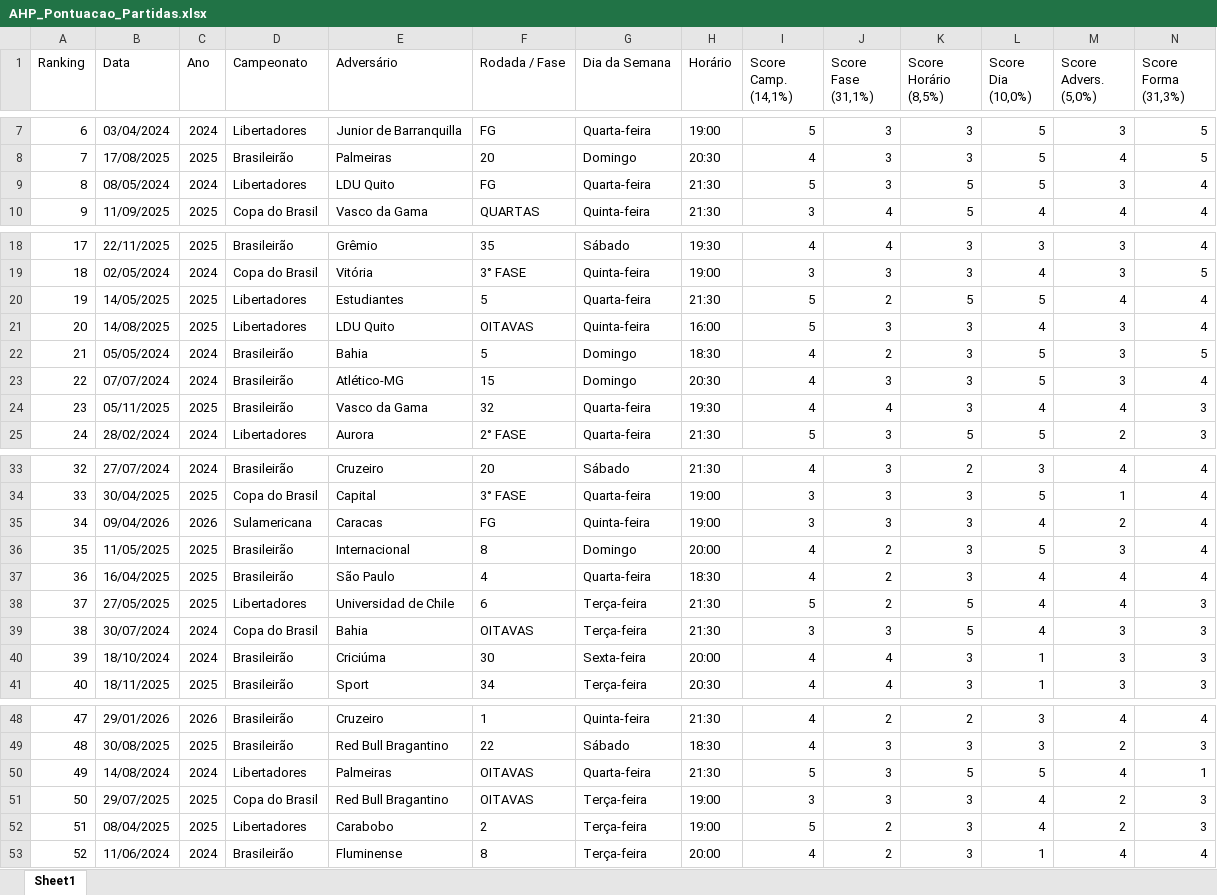
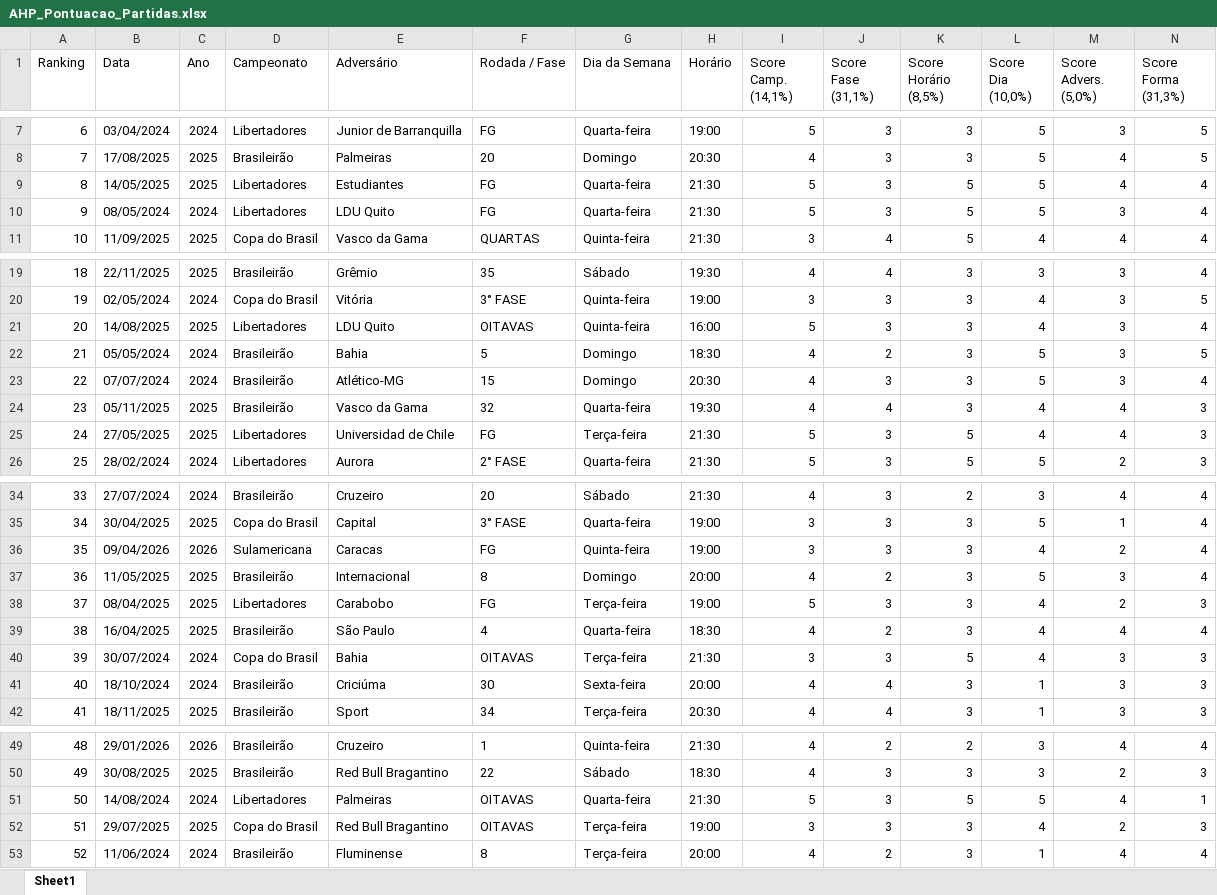
Before and after one commit to phag-98/dash-ticket, an Excel workbook: AHP_Pontuacao_Partidas.xlsx, sheet Sheet1, drawn as a sheet; only a part is shown, gaps mark what is left out; values as stored, in another font and other column widths than the file's, no borders; removed rows and columns are numbered as before the commit, all else as after; rows hold the shown columns only; the diff names each change by its address in the sheet, - before the commit and + after, or states it on an @@ line.

```diff
--- a/AHP_Pontuacao_Partidas.xlsx (sheet Sheet1)
+++ b/AHP_Pontuacao_Partidas.xlsx (sheet Sheet1)
+row 9: 8 | 14/05/2025 | 2025 | Libertadores | Estudiantes | FG | Quarta-feira | 21:30 | 5 | 3 | 5 | 5 | 4 | 4
@@ column A (Ranking) renumbered between rows 10 and 52 @@
-row 20: 19 | 14/05/2025 | 2025 | Libertadores | Estudiantes | 5 | Quarta-feira | 21:30 | 5 | 2 | 5 | 5 | 4 | 4
+row 25: 24 | 27/05/2025 | 2025 | Libertadores | Universidad de Chile | FG | Terça-feira | 21:30 | 5 | 3 | 5 | 4 | 4 | 3
+row 38: 37 | 08/04/2025 | 2025 | Libertadores | Carabobo | FG | Terça-feira | 19:00 | 5 | 3 | 3 | 4 | 2 | 3
-row 38: 37 | 27/05/2025 | 2025 | Libertadores | Universidad de Chile | 6 | Terça-feira | 21:30 | 5 | 2 | 5 | 4 | 4 | 3
-row 52: 51 | 08/04/2025 | 2025 | Libertadores | Carabobo | 2 | Terça-feira | 19:00 | 5 | 2 | 3 | 4 | 2 | 3
```
Also changed, not shown: 2 other files.
